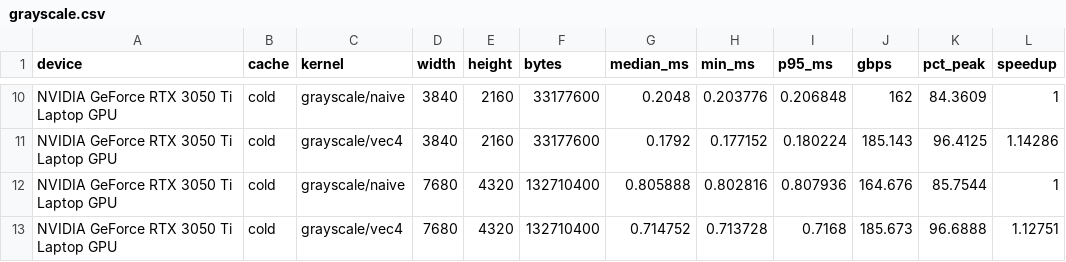
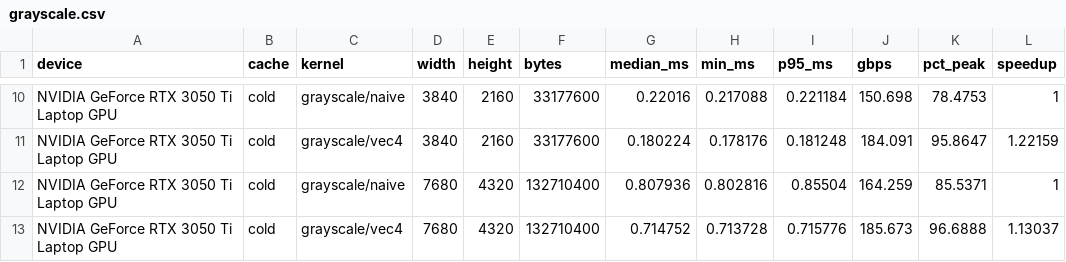
Before and after one commit to reiabaid/cuda-vision-pipeline, a CSV file: results/grayscale.csv, drawn as a sheet; only a part is shown, gaps mark what is left out; the diff covers the shown part only.

```diff
--- a/results/grayscale.csv
+++ b/results/grayscale.csv
@@ -10,4 +10,4 @@ device,cache,kernel,width,height,bytes,median_ms,min_ms,p95_ms,gbps,pct_peak,spe
-"NVIDIA GeForce RTX 3050 Ti Laptop GPU",cold,grayscale/naive,3840,2160,33177600,0.2048,0.203776,0.206848,162,84.3609,1
-"NVIDIA GeForce RTX 3050 Ti Laptop GPU",cold,grayscale/vec4,3840,2160,33177600,0.1792,0.177152,0.180224,185.143,96.4125,1.14286
-"NVIDIA GeForce RTX 3050 Ti Laptop GPU",cold,grayscale/naive,7680,4320,132710400,0.805888,0.802816,0.807936,164.676,85.7544,1
-"NVIDIA GeForce RTX 3050 Ti Laptop GPU",cold,grayscale/vec4,7680,4320,132710400,0.714752,0.713728,0.7168,185.673,96.6888,1.12751
+"NVIDIA GeForce RTX 3050 Ti Laptop GPU",cold,grayscale/naive,3840,2160,33177600,0.22016,0.217088,0.221184,150.698,78.4753,1
+"NVIDIA GeForce RTX 3050 Ti Laptop GPU",cold,grayscale/vec4,3840,2160,33177600,0.180224,0.178176,0.181248,184.091,95.8647,1.22159
+"NVIDIA GeForce RTX 3050 Ti Laptop GPU",cold,grayscale/naive,7680,4320,132710400,0.807936,0.802816,0.85504,164.259,85.5371,1
+"NVIDIA GeForce RTX 3050 Ti Laptop GPU",cold,grayscale/vec4,7680,4320,132710400,0.714752,0.713728,0.715776,185.673,96.6888,1.13037
```
Also changed, not shown: 1 added row, 1 removed row and 30 edited cells elsewhere in this file, results/blur.csv, 23 other files.
